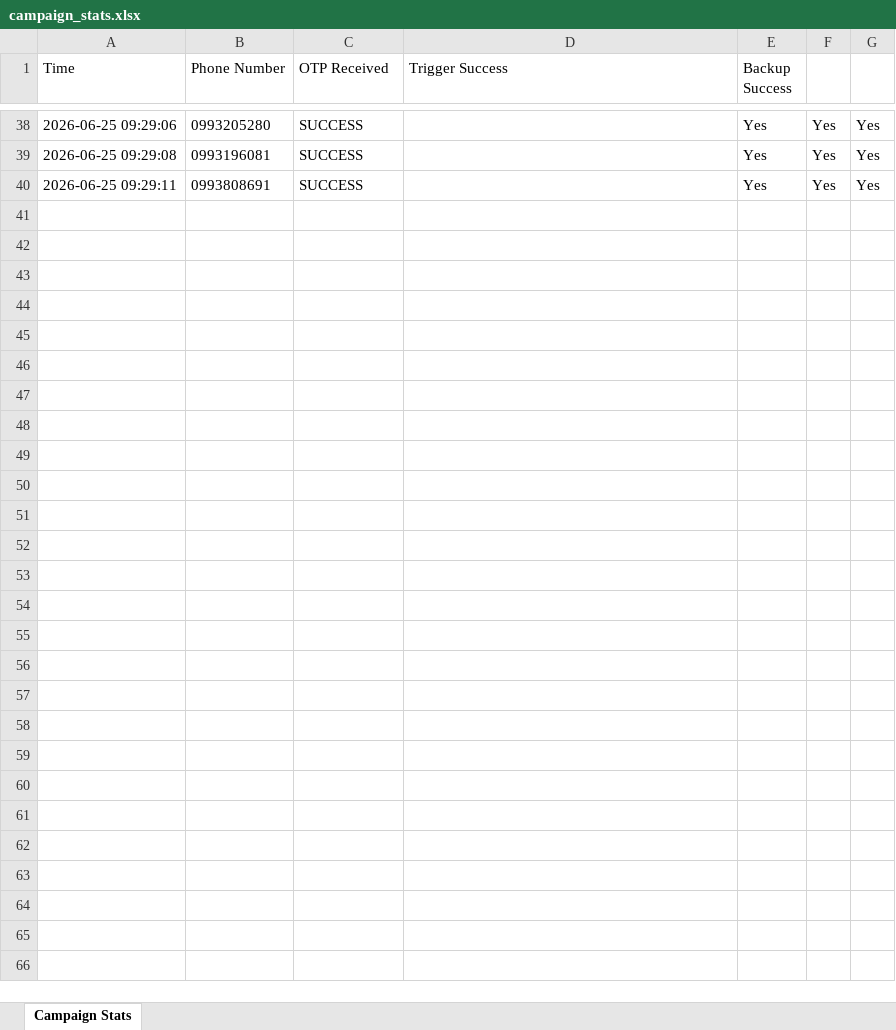
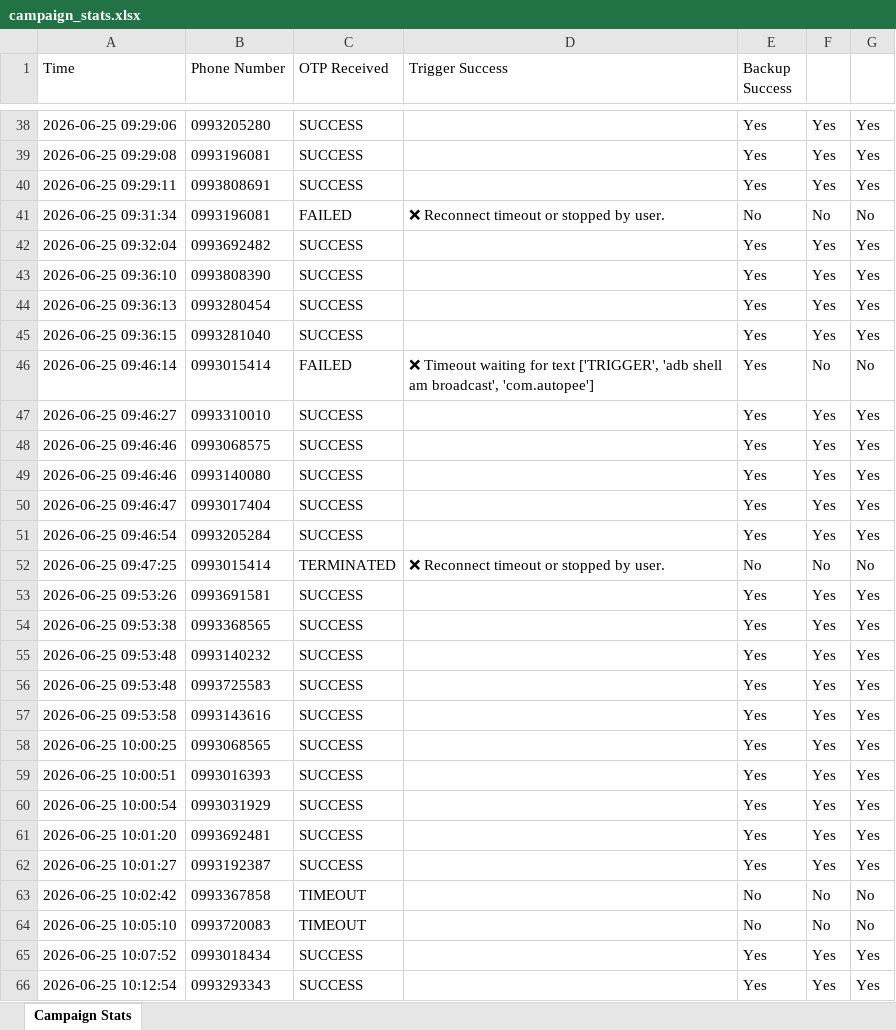
Before and after one commit to kongnenhaaa/server, an Excel workbook: campaign_stats.xlsx, sheet Campaign Stats, drawn as a sheet; only a part is shown, gaps mark what is left out; values as stored, in another font and other column widths than the file's, no borders; the diff names each change by its address in the sheet, - before the commit and + after, or states it on an @@ line.

```diff
--- a/campaign_stats.xlsx (sheet Campaign Stats)
+++ b/campaign_stats.xlsx (sheet Campaign Stats)
+row 41: 2026-06-25 09:31:34 | 0993196081 | FAILED | ❌ Reconnect timeout or stopped by user. | No | No | No
+row 42: 2026-06-25 09:32:04 | 0993692482 | SUCCESS |  | Yes | Yes | Yes
+row 43: 2026-06-25 09:36:10 | 0993808390 | SUCCESS |  | Yes | Yes | Yes
+row 44: 2026-06-25 09:36:13 | 0993280454 | SUCCESS |  | Yes | Yes | Yes
+row 45: 2026-06-25 09:36:15 | 0993281040 | SUCCESS |  | Yes | Yes | Yes
+row 46: 2026-06-25 09:46:14 | 0993015414 | FAILED | ❌ Timeout waiting for text ['TRIGGER', 'adb shell am broadcast', 'com.autopee'] | Yes | No | No
+row 47: 2026-06-25 09:46:27 | 0993310010 | SUCCESS |  | Yes | Yes | Yes
+row 48: 2026-06-25 09:46:46 | 0993068575 | SUCCESS |  | Yes | Yes | Yes
+row 49: 2026-06-25 09:46:46 | 0993140080 | SUCCESS |  | Yes | Yes | Yes
+row 50: 2026-06-25 09:46:47 | 0993017404 | SUCCESS |  | Yes | Yes | Yes
+row 51: 2026-06-25 09:46:54 | 0993205284 | SUCCESS |  | Yes | Yes | Yes
+row 52: 2026-06-25 09:47:25 | 0993015414 | TERMINATED | ❌ Reconnect timeout or stopped by user. | No | No | No
+row 53: 2026-06-25 09:53:26 | 0993691581 | SUCCESS |  | Yes | Yes | Yes
+row 54: 2026-06-25 09:53:38 | 0993368565 | SUCCESS |  | Yes | Yes | Yes
+row 55: 2026-06-25 09:53:48 | 0993140232 | SUCCESS |  | Yes | Yes | Yes
+row 56: 2026-06-25 09:53:48 | 0993725583 | SUCCESS |  | Yes | Yes | Yes
+row 57: 2026-06-25 09:53:58 | 0993143616 | SUCCESS |  | Yes | Yes | Yes
+row 58: 2026-06-25 10:00:25 | 0993068565 | SUCCESS |  | Yes | Yes | Yes
+row 59: 2026-06-25 10:00:51 | 0993016393 | SUCCESS |  | Yes | Yes | Yes
+row 60: 2026-06-25 10:00:54 | 0993031929 | SUCCESS |  | Yes | Yes | Yes
+row 61: 2026-06-25 10:01:20 | 0993692481 | SUCCESS |  | Yes | Yes | Yes
+row 62: 2026-06-25 10:01:27 | 0993192387 | SUCCESS |  | Yes | Yes | Yes
+row 63: 2026-06-25 10:02:42 | 0993367858 | TIMEOUT |  | No | No | No
+row 64: 2026-06-25 10:05:10 | 0993720083 | TIMEOUT |  | No | No | No
+row 65: 2026-06-25 10:07:52 | 0993018434 | SUCCESS |  | Yes | Yes | Yes
+row 66: 2026-06-25 10:12:54 | 0993293343 | SUCCESS |  | Yes | Yes | Yes
```
Also changed, not shown: tokens.xlsx, tokens_json.xlsx, 23 other files.
